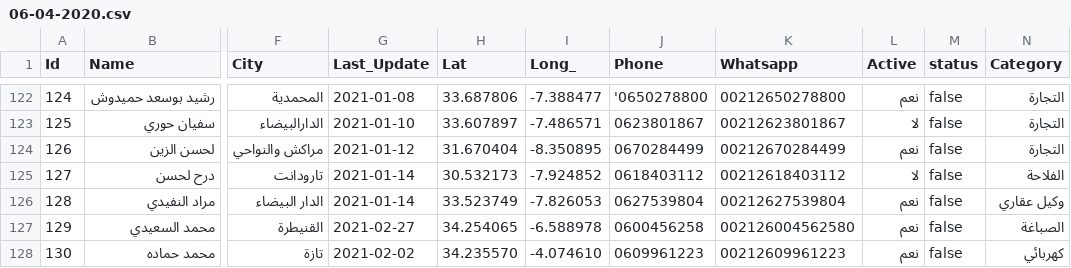
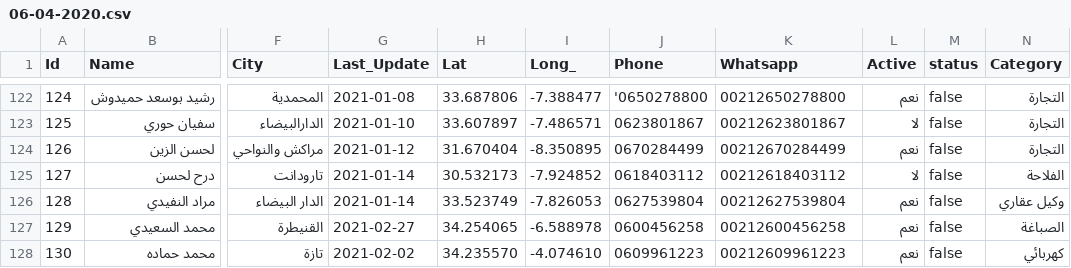
Before and after one commit to intCount/AeTest, a CSV file: 06-04-2020.csv, drawn as a sheet; only a part is shown, gaps mark what is left out; the diff names each change by its address in the sheet, - before the commit and + after, or states it on an @@ line.

Commit message:
Update 02-Mars2020

```diff
--- a/06-04-2020.csv
+++ b/06-04-2020.csv
-K127 (Whatsapp): 002126004562580
+K127 (Whatsapp): 00212600456258
```
